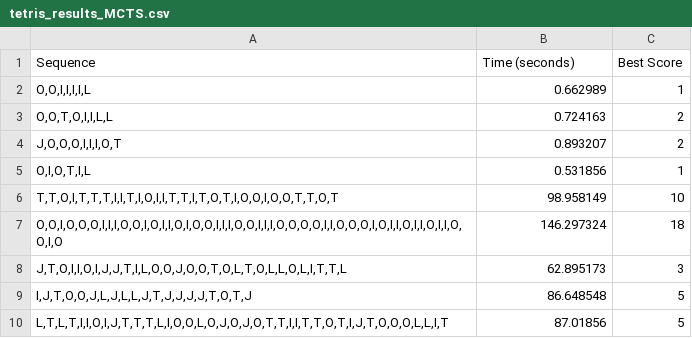
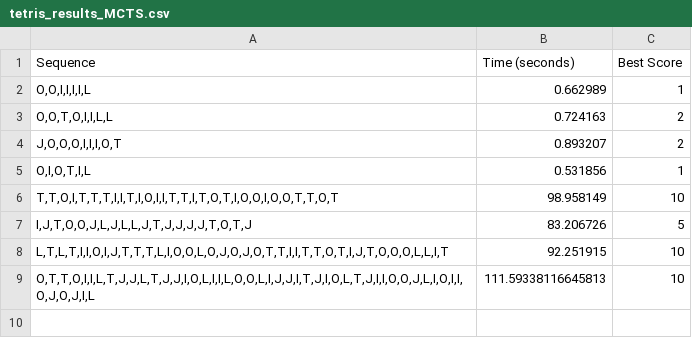
Before and after one commit to Ankitchawla3123/Tetris-BPTA-project, a CSV file: MCTS ALGO (Heuristic 2)/tetris_results_MCTS.csv, drawn as a sheet.

```diff
--- a/MCTS ALGO (Heuristic 2)/tetris_results_MCTS.csv
+++ b/MCTS ALGO (Heuristic 2)/tetris_results_MCTS.csv
@@ -6,5 +6,4 @@ Sequence,Time (seconds),Best Score
 "T,T,O,I,T,T,T,I,I,T,I,O,I,I,T,T,I,T,O,T,I,O,O,I,O,O,T,T,O,T",98.958149,10
-"O,O,I,O,O,O,I,I,I,O,O,I,O,I,I,O,I,O,O,I,I,I,O,O,I,I,I,O,O,O,O,I,I,O,O,O,I,O,I,I,O,I,I,O,I,I,O,O,I,O",146.297324,18
-"J,T,O,I,I,O,I,J,J,T,I,L,O,O,J,O,O,T,O,L,T,O,L,L,O,L,I,T,T,L",62.895173,3
-"I,J,T,O,O,J,L,J,L,L,J,T,J,J,J,J,T,O,T,J",86.648548,5
-"L,T,L,T,I,I,O,I,J,T,T,T,L,I,O,O,L,O,J,O,J,O,T,T,I,I,T,T,O,T,I,J,T,O,O,O,L,L,I,T",87.01856,5
+"I,J,T,O,O,J,L,J,L,L,J,T,J,J,J,J,T,O,T,J",83.206726,5
+"L,T,L,T,I,I,O,I,J,T,T,T,L,I,O,O,L,O,J,O,J,O,T,T,I,I,T,T,O,T,I,J,T,O,O,O,L,L,I,T",92.251915,10
+"O,T,T,O,I,I,L,T,J,J,L,T,J,J,I,O,L,I,I,L,O,O,L,I,J,J,I,T,J,I,O,L,T,J,I,I,O,O,J,L,I,O,I,I,O,J,O,J,I,L",111.59338116645813,10
```
Also changed, not shown: 1 other file.
